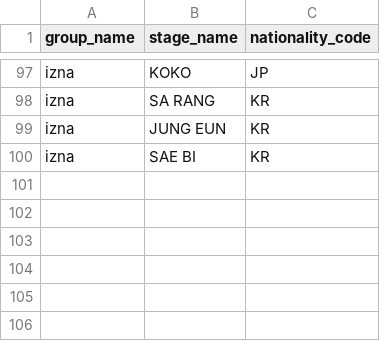
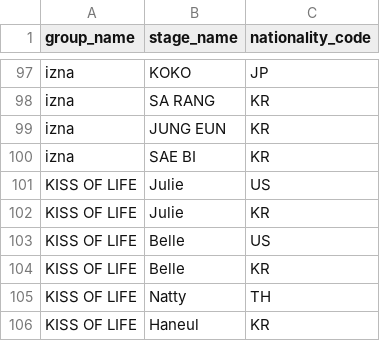
Before and after one commit to Joe1160/database, a CSV file: data/member_nationalities.csv, drawn as a sheet; only a part is shown, gaps mark what is left out; the diff names each change by its address in the sheet, - before the commit and + after, or states it on an @@ line.

```diff
--- a/data/member_nationalities.csv
+++ b/data/member_nationalities.csv
+row 101: KISS OF LIFE | Julie | US
+row 102: KISS OF LIFE | Julie | KR
+row 103: KISS OF LIFE | Belle | US
+row 104: KISS OF LIFE | Belle | KR
+row 105: KISS OF LIFE | Natty | TH
+row 106: KISS OF LIFE | Haneul | KR
```
Also changed, not shown: data/companies.csv, data/groups.csv, 12 other files.
